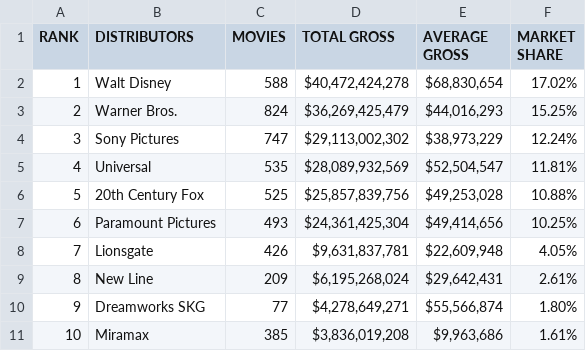
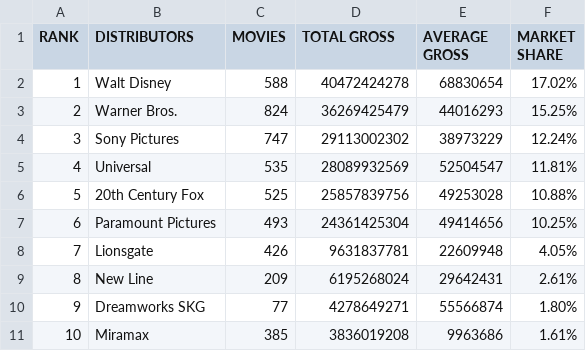
Before and after one commit to williar01/Hollywood---Project, a CSV file: Data/TopDistributors.csv, drawn as a sheet.

```diff
--- a/Data/TopDistributors.csv
+++ b/Data/TopDistributors.csv
@@ -1,11 +1,11 @@
 RANK,DISTRIBUTORS,MOVIES,TOTAL GROSS,AVERAGE GROSS,MARKET SHARE
-1,Walt Disney,588,"$40,472,424,278","$68,830,654",17.02%
-2,Warner Bros.,824,"$36,269,425,479","$44,016,293",15.25%
-3,Sony Pictures,747,"$29,113,002,302","$38,973,229",12.24%
-4,Universal,535,"$28,089,932,569","$52,504,547",11.81%
-5,20th Century Fox,525,"$25,857,839,756","$49,253,028",10.88%
-6,Paramount Pictures,493,"$24,361,425,304","$49,414,656",10.25%
-7,Lionsgate,426,"$9,631,837,781","$22,609,948",4.05%
-8,New Line,209,"$6,195,268,024","$29,642,431",2.61%
-9,Dreamworks SKG,77,"$4,278,649,271","$55,566,874",1.80%
-10,Miramax,385,"$3,836,019,208","$9,963,686",1.61%
+1,Walt Disney,588,40472424278,68830654,17.02%
+2,Warner Bros.,824,36269425479,44016293,15.25%
+3,Sony Pictures,747,29113002302,38973229,12.24%
+4,Universal,535,28089932569,52504547,11.81%
+5,20th Century Fox,525,25857839756,49253028,10.88%
+6,Paramount Pictures,493,24361425304,49414656,10.25%
+7,Lionsgate,426,9631837781,22609948,4.05%
+8,New Line,209,6195268024,29642431,2.61%
+9,Dreamworks SKG,77,4278649271,55566874,1.80%
+10,Miramax,385,3836019208,9963686,1.61%
```
Also changed, not shown: Data/AnnualTicketSales.csv, Data/HighestGrossers.csv, 8 other files.
